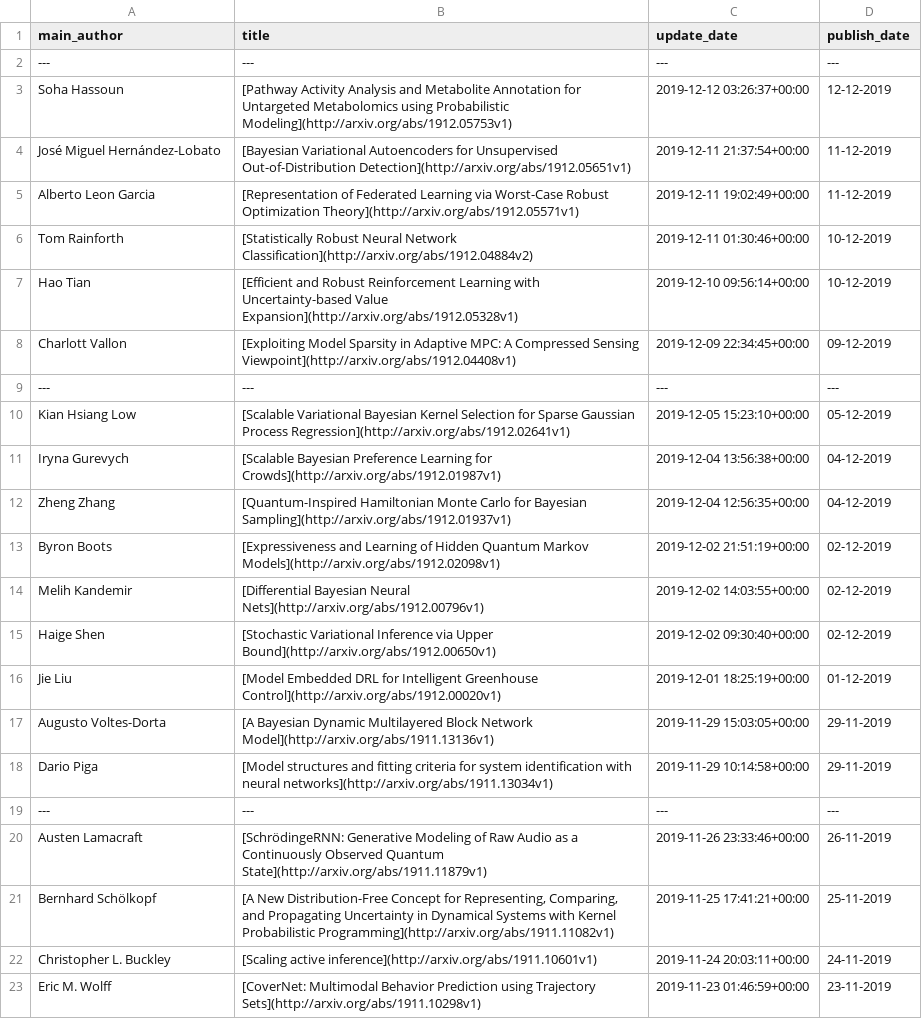
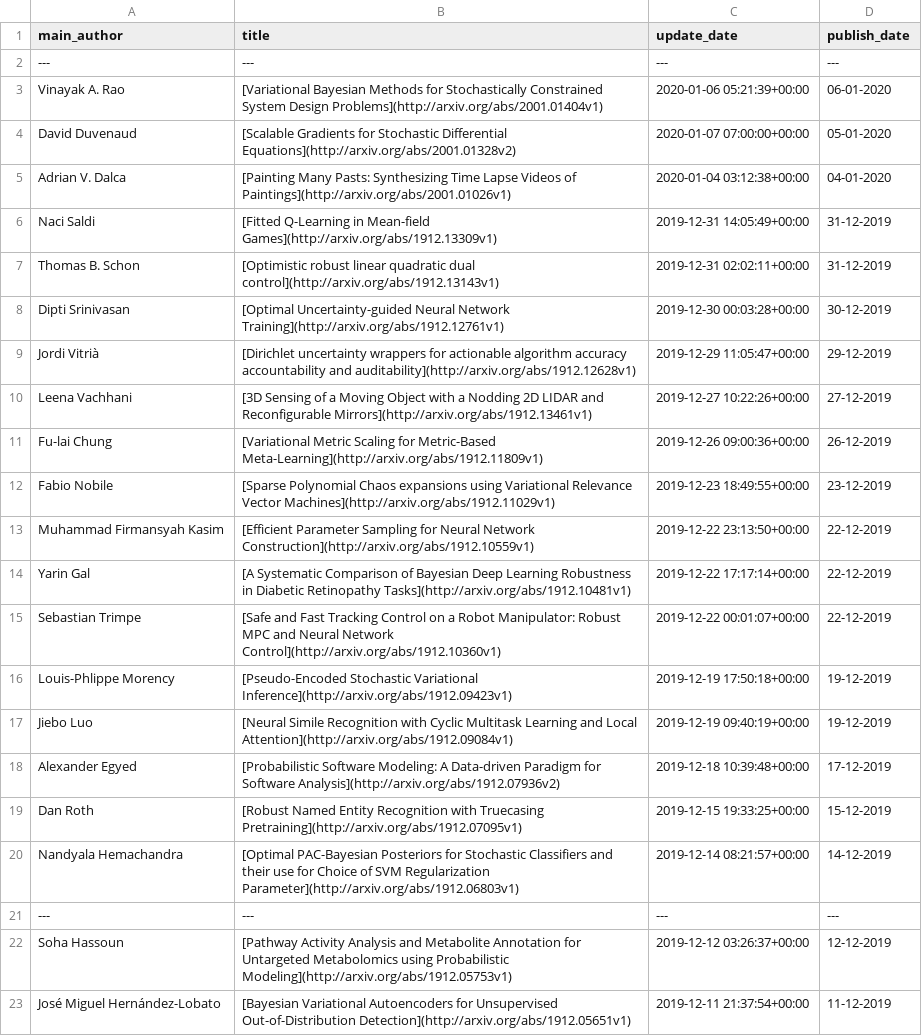
Before and after one commit to egstatsml/arxivsearch, a CSV file: mcmc/readme_df.csv, drawn as a sheet; only a part is shown; the shorter side is filled out with more unchanged rows; the diff names each change by its address in the sheet, - before the commit and + after, or states it on an @@ line.

```diff
--- a/mcmc/readme_df.csv
+++ b/mcmc/readme_df.csv
+row 3: Vinayak A. Rao | [Variational Bayesian Methods for Stochastically Constrained System Design Problems](http://arxiv.org/abs/2001.01404v1) | 2020-01-06 05:21:39+00:00 | 06-01-2020
+row 4: David Duvenaud | [Scalable Gradients for Stochastic Differential Equations](http://arxiv.org/abs/2001.01328v2) | 2020-01-07 07:00:00+00:00 | 05-01-2020
+row 5: Adrian V. Dalca | [Painting Many Pasts: Synthesizing Time Lapse Videos of Paintings](http://arxiv.org/abs/2001.01026v1) | 2020-01-04 03:12:38+00:00 | 04-01-2020
+row 6: Naci Saldi | [Fitted Q-Learning in Mean-field Games](http://arxiv.org/abs/1912.13309v1) | 2019-12-31 14:05:49+00:00 | 31-12-2019
+row 7: Thomas B. Schon | [Optimistic robust linear quadratic dual control](http://arxiv.org/abs/1912.13143v1) | 2019-12-31 02:02:11+00:00 | 31-12-2019
+row 8: Dipti Srinivasan | [Optimal Uncertainty-guided Neural Network Training](http://arxiv.org/abs/1912.12761v1) | 2019-12-30 00:03:28+00:00 | 30-12-2019
+row 9: Jordi Vitrià | [Dirichlet uncertainty wrappers for actionable algorithm accuracy accountability and auditability](http://arxiv.org/abs/1912.12628v1) | 2019-12-29 11:05:47+00:00 | 29-12-2019
+row 10: Leena Vachhani | [3D Sensing of a Moving Object with a Nodding 2D LIDAR and Reconfigurable Mirrors](http://arxiv.org/abs/1912.13461v1) | 2019-12-27 10:22:26+00:00 | 27-12-2019
+row 11: Fu-lai Chung | [Variational Metric Scaling for Metric-Based Meta-Learning](http://arxiv.org/abs/1912.11809v1) | 2019-12-26 09:00:36+00:00 | 26-12-2019
+row 12: Fabio Nobile | [Sparse Polynomial Chaos expansions using Variational Relevance Vector Machines](http://arxiv.org/abs/1912.11029v1) | 2019-12-23 18:49:55+00:00 | 23-12-2019
+row 13: Muhammad Firmansyah Kasim | [Efficient Parameter Sampling for Neural Network Construction](http://arxiv.org/abs/1912.10559v1) | 2019-12-22 23:13:50+00:00 | 22-12-2019
+row 14: Yarin Gal | [A Systematic Comparison of Bayesian Deep Learning Robustness in Diabetic Retinopathy Tasks](http://arxiv.org/abs/1912.10481v1) | 2019-12-22 17:17:14+00:00 | 22-12-2019
+row 15: Sebastian Trimpe | [Safe and Fast Tracking Control on a Robot Manipulator: Robust MPC and Neural Network Control](http://arxiv.org/abs/1912.10360v1) | 2019-12-22 00:01:07+00:00 | 22-12-2019
+row 16: Louis-Phlippe Morency | [Pseudo-Encoded Stochastic Variational Inference](http://arxiv.org/abs/1912.09423v1) | 2019-12-19 17:50:18+00:00 | 19-12-2019
+row 17: Jiebo Luo | [Neural Simile Recognition with Cyclic Multitask Learning and Local Attention](http://arxiv.org/abs/1912.09084v1) | 2019-12-19 09:40:19+00:00 | 19-12-2019
+row 18: Alexander Egyed | [Probabilistic Software Modeling: A Data-driven Paradigm for Software Analysis](http://arxiv.org/abs/1912.07936v2) | 2019-12-18 10:39:48+00:00 | 17-12-2019
+row 19: Dan Roth | [Robust Named Entity Recognition with Truecasing Pretraining](http://arxiv.org/abs/1912.07095v1) | 2019-12-15 19:33:25+00:00 | 15-12-2019
+row 20: Nandyala Hemachandra | [Optimal PAC-Bayesian Posteriors for Stochastic Classifiers and their use for Choice of SVM Regularization Parameter](http://arxiv.org/abs/1912.06803v1) | 2019-12-14 08:21:57+00:00 | 14-12-2019
+row 21: --- | --- | --- | ---
```
Also changed, not shown: mcmc/new_df.csv, 5 other files.
